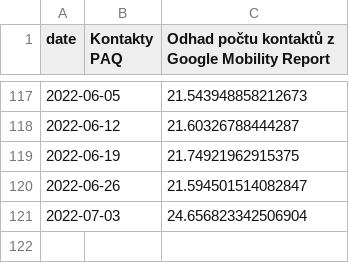
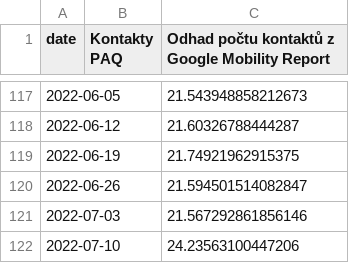
Before and after one commit to bisop-repo/dashboard, a CSV file: paq_vs_google_diff.csv, drawn as a sheet; only a part is shown, gaps mark what is left out.

```diff
--- a/paq_vs_google_diff.csv
+++ b/paq_vs_google_diff.csv
@@ -120,2 +120,3 @@ date,Kontakty PAQ,Odhad počtu kontaktů z Google Mobility Report
 2022-06-26,,21.594501514082847
-2022-07-03,,24.656823342506904
+2022-07-03,,21.567292861856146
+2022-07-10,,24.23563100447206
```
Also changed, not shown: Global_Mobility_Report_raw.csv, paq_vs_google.csv, 6 other files.
